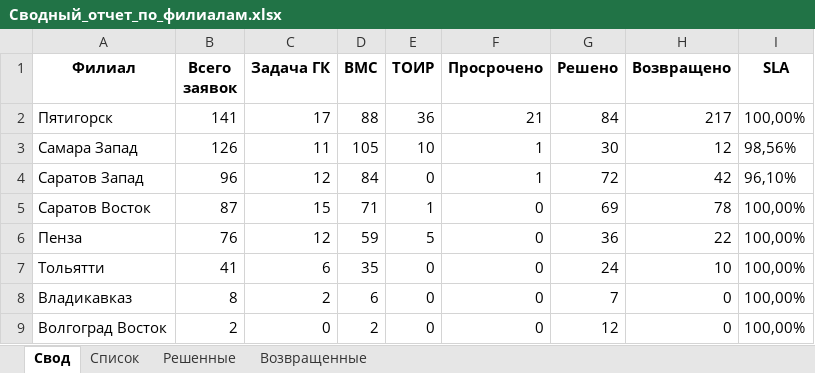
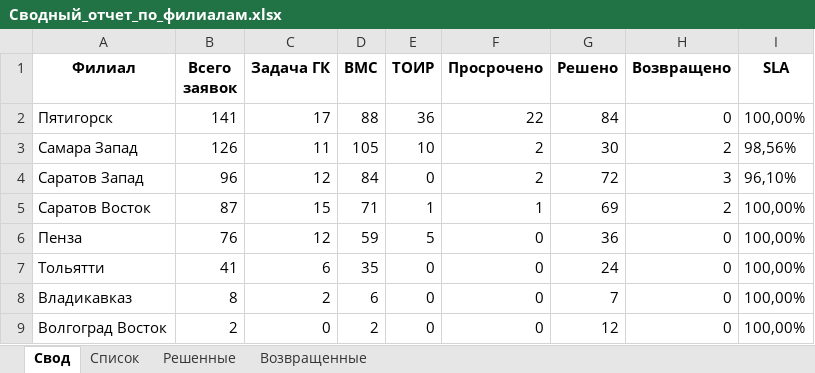
Before and after one commit to ssaa58/Maps, an Excel workbook: Сводный_отчет_по_филиалам.xlsx, sheet Свод, drawn as a sheet; values as stored, in another font and other column widths than the file's, no borders; the diff names each change by its address in the sheet, - before the commit and + after, or states it on an @@ line.

```diff
--- a/Сводный_отчет_по_филиалам.xlsx (sheet Свод)
+++ b/Сводный_отчет_по_филиалам.xlsx (sheet Свод)
-F2 (Просрочено): 21
+F2 (Просрочено): 22
-H2 (Возвращено): 217
+H2 (Возвращено): 0
-F3:F4 (Просрочено): 1
+F3:F4 (Просрочено): 2
-H3 (Возвращено): 12
+H3 (Возвращено): 2
-H4 (Возвращено): 42
+H4 (Возвращено): 3
-F5 (Просрочено): 0
+F5 (Просрочено): 1
-H5 (Возвращено): 78
+H5 (Возвращено): 2
-H6 (Возвращено): 22
+H6 (Возвращено): 0
-H7 (Возвращено): 10
+H7 (Возвращено): 0
```
Also changed, not shown: sheet Возвращенные.
